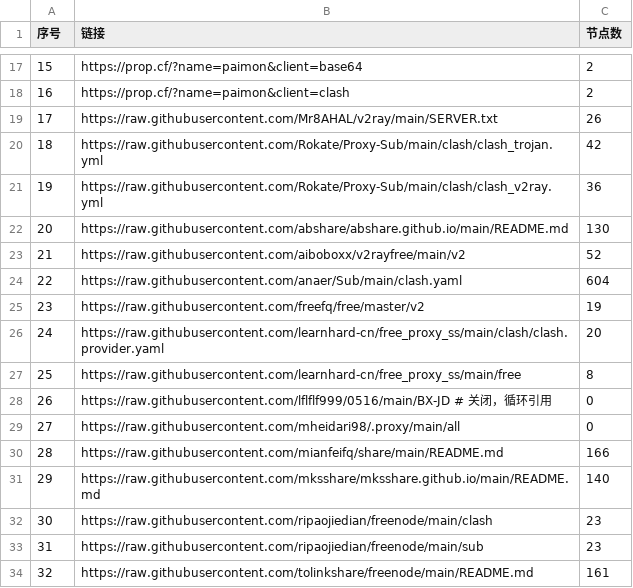
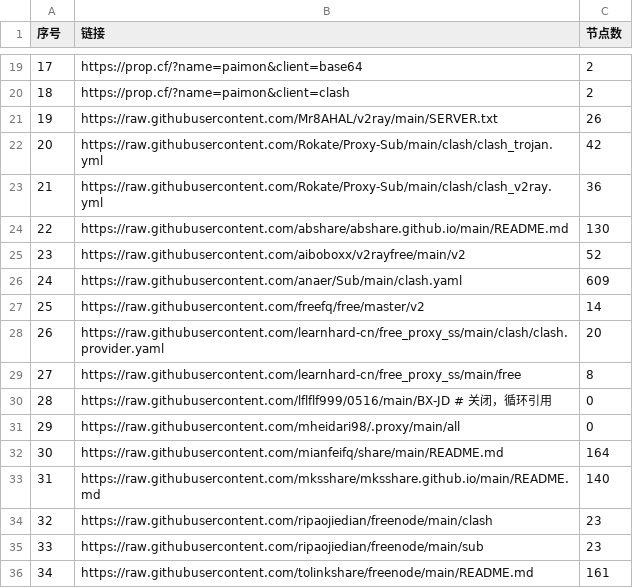
Before and after one commit to peasoft/NoMoreWalls, a CSV file: list_result.csv, drawn as a sheet; only a part is shown, gaps mark what is left out; addresses are those after the commit; the diff covers the shown part only; the diff names each change by its address in the sheet, - before the commit and + after, or states it on an @@ line.

```diff
--- a/list_result.csv
+++ b/list_result.csv
@@ column A (序号) renumbered between rows 19 and 44 @@
-C26 (节点数): 604
+C26 (节点数): 609
-C27 (节点数): 19
+C27 (节点数): 14
-C32 (节点数): 166
+C32 (节点数): 164
```
Also changed, not shown: 3 added rows and 6 edited cells elsewhere in this file, 14 other files.
